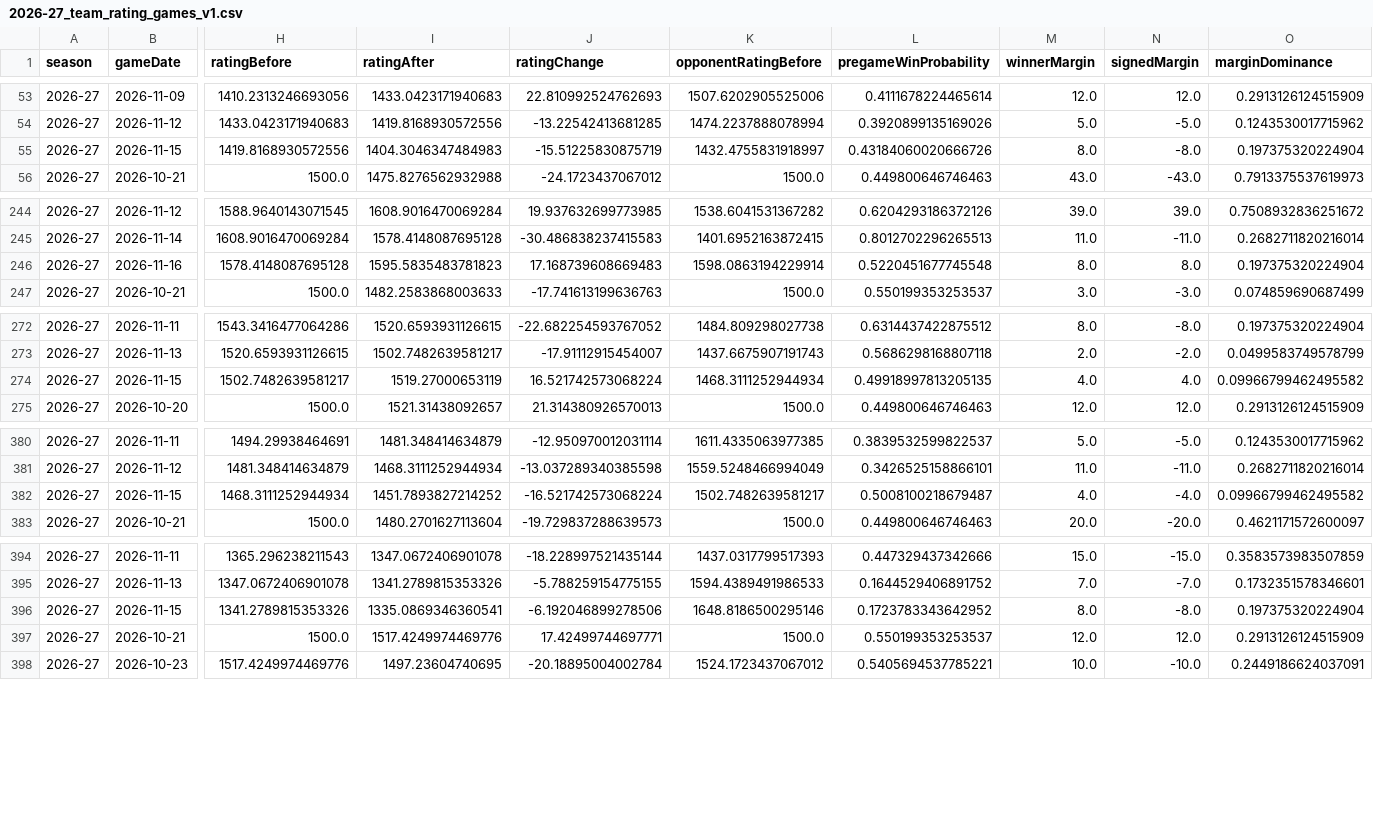
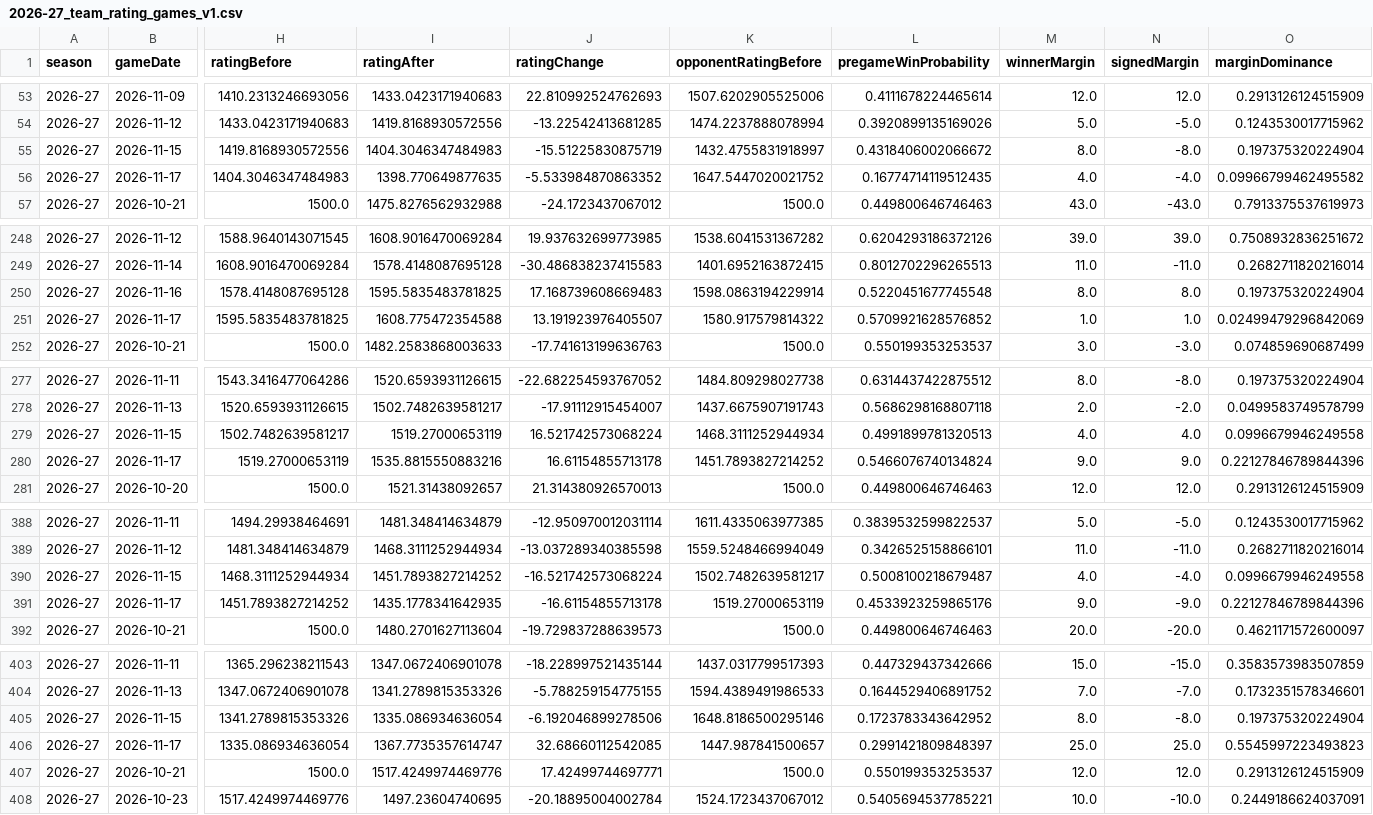
Before and after one commit to SahilSN/Courtvision, a CSV file: results/season_intelligence/2026-27_team_rating_games_v1.csv, drawn as a sheet; only a part is shown, gaps mark what is left out; addresses are those after the commit; rows hold the shown columns only; the diff covers the shown part only; the diff names each change by its address in the sheet, - before the commit and + after, or states it on an @@ line.

Commit message:
update 2026-27 intelligence from Mac nightly job

```diff
--- a/results/season_intelligence/2026-27_team_rating_games_v1.csv
+++ b/results/season_intelligence/2026-27_team_rating_games_v1.csv
-L55 (pregameWinProbability): 0.43184060020666726
+L55 (pregameWinProbability): 0.4318406002066672
+row 56: 2026-27 | 2026-11-17 | 1404.3046347484983 | 1398.770649877635 | -5.533984870863352 | 1647.5447020021752 | 0.16774714119512435 | 4.0 | -4.0 | 0.09966799462495582
-I250 (ratingAfter): 1595.5835483781823
+I250 (ratingAfter): 1595.5835483781825
+row 251: 2026-27 | 2026-11-17 | 1595.5835483781825 | 1608.775472354588 | 13.191923976405507 | 1580.917579814322 | 0.5709921628576852 | 1.0 | 1.0 | 0.02499479296842069
-L279 (pregameWinProbability): 0.49918997813205135
+L279 (pregameWinProbability): 0.4991899781320513
-O279 (marginDominance): 0.09966799462495582
+O279 (marginDominance): 0.0996679946249558
+row 280: 2026-27 | 2026-11-17 | 1519.27000653119 | 1535.8815550883216 | 16.61154855713178 | 1451.7893827214252 | 0.5466076740134824 | 9.0 | 9.0 | 0.22127846789844396
-O390 (marginDominance): 0.09966799462495582
+O390 (marginDominance): 0.0996679946249558
+row 391: 2026-27 | 2026-11-17 | 1451.7893827214252 | 1435.1778341642935 | -16.61154855713178 | 1519.27000653119 | 0.4533923259865176 | 9.0 | -9.0 | 0.22127846789844396
-I405 (ratingAfter): 1335.0869346360541
+I405 (ratingAfter): 1335.086934636054
+row 406: 2026-27 | 2026-11-17 | 1335.086934636054 | 1367.7735357614747 | 32.68660112542085 | 1447.987841500657 | 0.2991421809848397 | 25.0 | 25.0 | 0.5545997223493823
```
Also changed, not shown: 5 added rows and 15 edited cells elsewhere in this file, results/player_intelligence/2026-27_player_ratings_v1.csv, results/season_intelligence/2026-27_team_summary_v1.csv, 7 other files.
